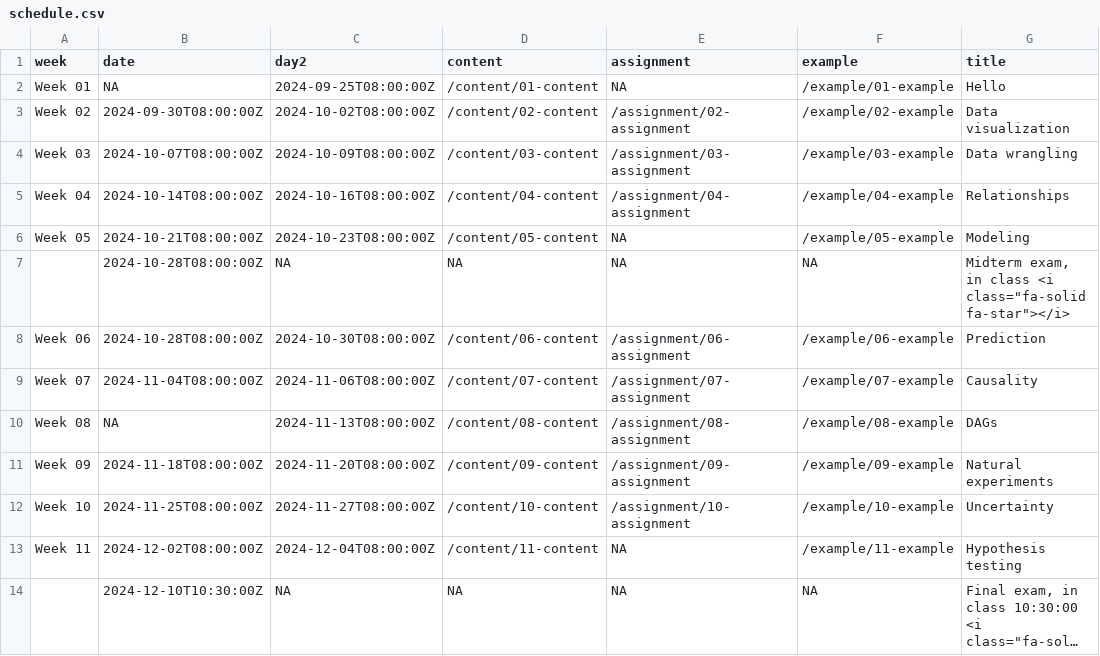
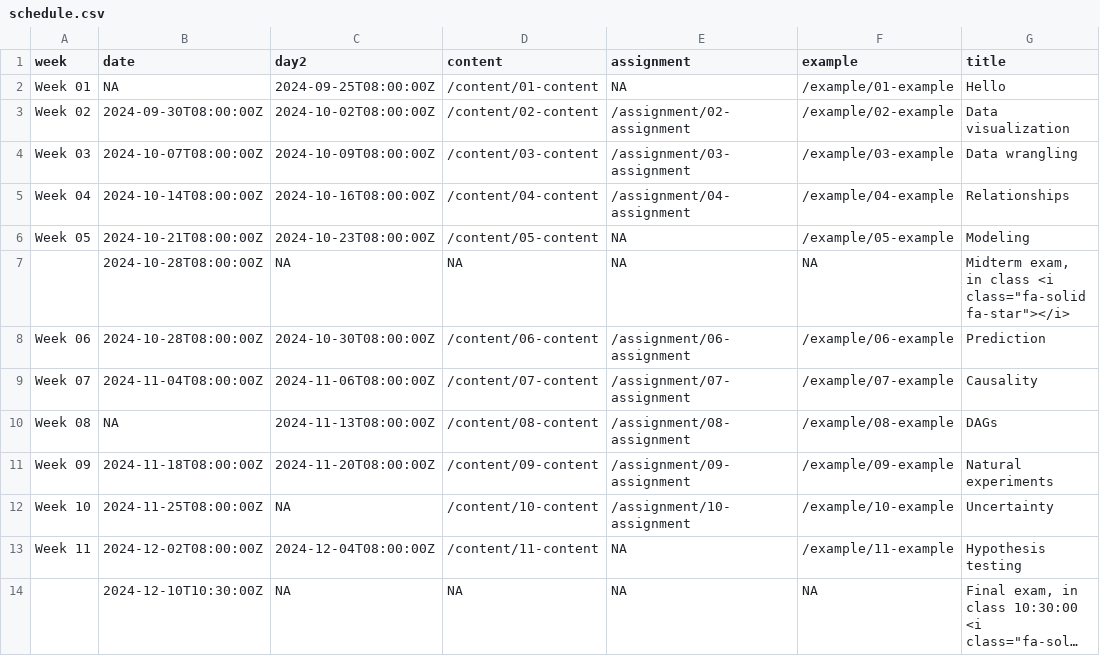
Before and after one commit to hail2thief/quantpol_quarto, a CSV file: data/schedule.csv, drawn as a sheet; long unchanged cells end in ….

```diff
--- a/data/schedule.csv
+++ b/data/schedule.csv
@@ -11,3 +11,3 @@ Week 08,NA,2024-11-13T08:00:00Z,/content/08-content,/assignment/08-assignment,/e
 Week 09,2024-11-18T08:00:00Z,2024-11-20T08:00:00Z,/content/09-content,/assignment/09-assignment,/example/09-example,Natural experiments
-Week 10,2024-11-25T08:00:00Z,2024-11-27T08:00:00Z,/content/10-content,/assignment/10-assignment,/example/10-example,Uncertainty
+Week 10,2024-11-25T08:00:00Z,NA,/content/10-content,/assignment/10-assignment,/example/10-example,Uncertainty
 Week 11,2024-12-02T08:00:00Z,2024-12-04T08:00:00Z,/content/11-content,NA,/example/11-example,Hypothesis testing
```
Also changed, not shown: 43 other files.
